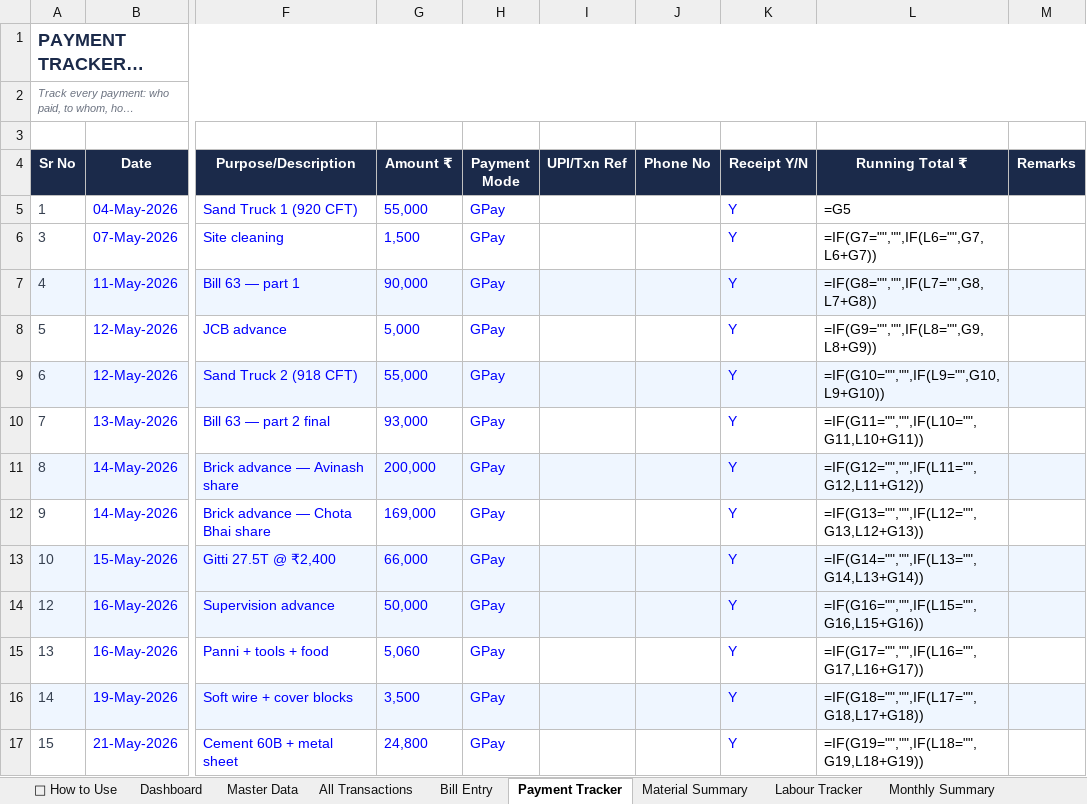
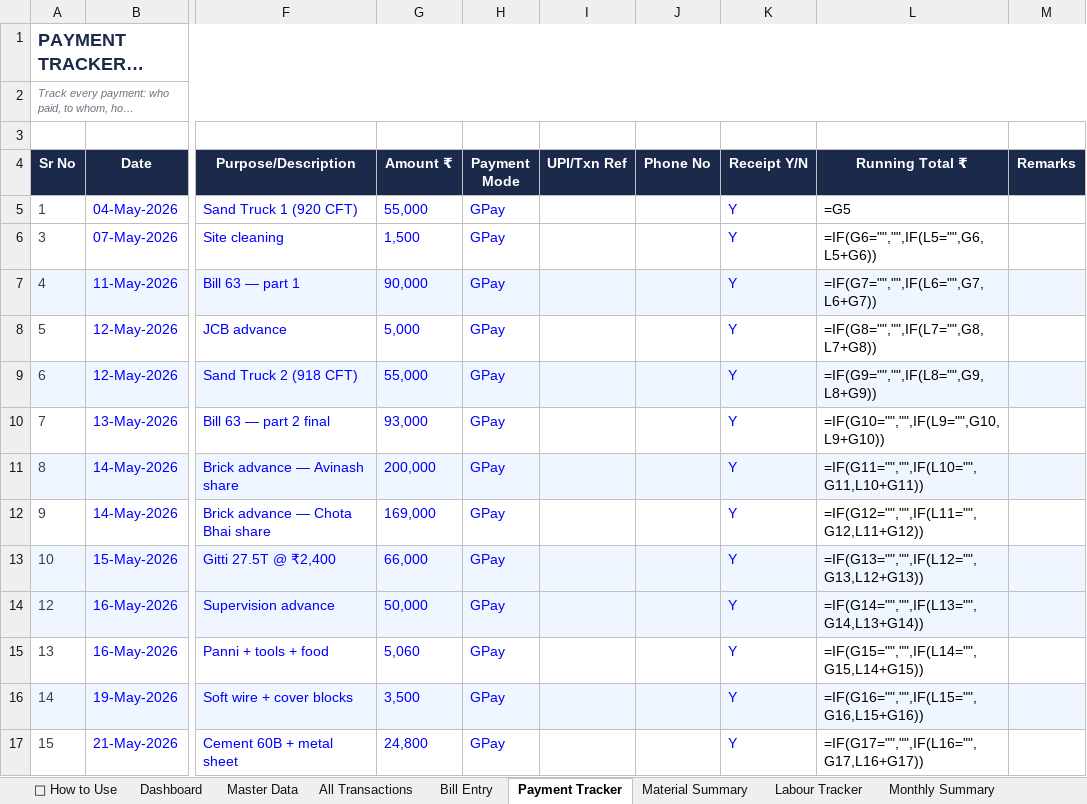
Before and after one commit to avikarn26/bihar-home-dashboard, an Excel workbook: data/Project_Home_Tracker.xlsx, sheet Payment Tracker, drawn as a sheet; only a part is shown, gaps mark what is left out; long unchanged cells end in …; values as stored, in another font and other column widths than the file's, no borders; formulas without a stored value are shown as written; the diff covers the shown part only; the diff names each change by its address in the sheet, - before the commit and + after, or states it on an @@ line.

```diff
--- a/data/Project_Home_Tracker.xlsx (sheet Payment Tracker)
+++ b/data/Project_Home_Tracker.xlsx (sheet Payment Tracker)
-L6 (Running Total ₹): =IF(G7="","",IF(L6="",G7,L6+G7))
+L6 (Running Total ₹): =IF(G6="","",IF(L5="",G6,L5+G6))
-L7 (Running Total ₹): =IF(G8="","",IF(L7="",G8,L7+G8))
+L7 (Running Total ₹): =IF(G7="","",IF(L6="",G7,L6+G7))
-L8 (Running Total ₹): =IF(G9="","",IF(L8="",G9,L8+G9))
+L8 (Running Total ₹): =IF(G8="","",IF(L7="",G8,L7+G8))
-L9 (Running Total ₹): =IF(G10="","",IF(L9="",G10,L9+G10))
+L9 (Running Total ₹): =IF(G9="","",IF(L8="",G9,L8+G9))
-L10 (Running Total ₹): =IF(G11="","",IF(L10="",G11,L10+G11))
+L10 (Running Total ₹): =IF(G10="","",IF(L9="",G10,L9+G10))
-L11 (Running Total ₹): =IF(G12="","",IF(L11="",G12,L11+G12))
+L11 (Running Total ₹): =IF(G11="","",IF(L10="",G11,L10+G11))
-L12 (Running Total ₹): =IF(G13="","",IF(L12="",G13,L12+G13))
+L12 (Running Total ₹): =IF(G12="","",IF(L11="",G12,L11+G12))
-L13 (Running Total ₹): =IF(G14="","",IF(L13="",G14,L13+G14))
+L13 (Running Total ₹): =IF(G13="","",IF(L12="",G13,L12+G13))
-L14 (Running Total ₹): =IF(G16="","",IF(L15="",G16,L15+G16))
+L14 (Running Total ₹): =IF(G14="","",IF(L13="",G14,L13+G14))
-L15 (Running Total ₹): =IF(G17="","",IF(L16="",G17,L16+G17))
+L15 (Running Total ₹): =IF(G15="","",IF(L14="",G15,L14+G15))
-L16 (Running Total ₹): =IF(G18="","",IF(L17="",G18,L17+G18))
+L16 (Running Total ₹): =IF(G16="","",IF(L15="",G16,L15+G16))
-L17 (Running Total ₹): =IF(G19="","",IF(L18="",G19,L18+G19))
+L17 (Running Total ₹): =IF(G17="","",IF(L16="",G17,L16+G17))
```
Also changed, not shown: 478 edited cells elsewhere in this sheet, sheet Material Summary, sheet Monthly Summary, sheet Vendor Summary, sheet Dashboard, sheet All Transactions, sheet Master Data, 2 more sheets, 4 other files.
